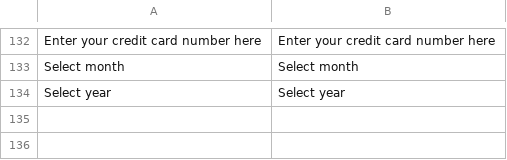
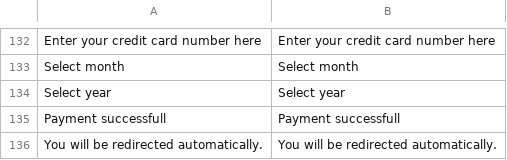
Before and after one commit to paynl/magento2-plugin, a CSV file: i18n/en_US.csv, drawn as a sheet; only a part is shown, gaps mark what is left out.

```diff
--- a/i18n/en_US.csv
+++ b/i18n/en_US.csv
@@ -134 +134,3 @@
 "Select year","Select year"
+"Payment successfull","Payment successfull"
+"You will be redirected automatically.","You will be redirected automatically."
```
Also changed, not shown: i18n/nl_NL.csv, 2 other files.
